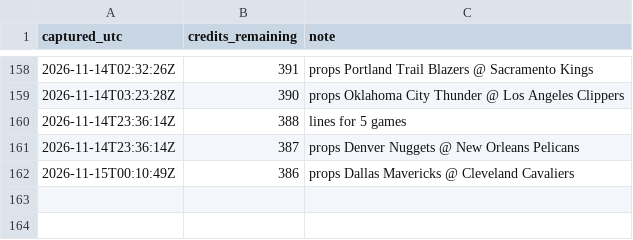
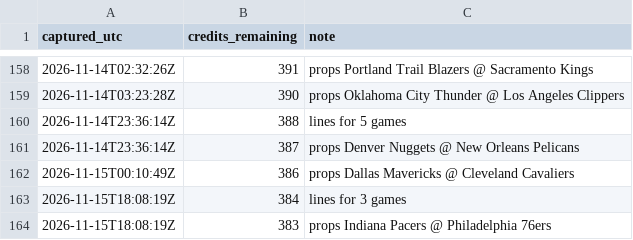
Before and after one commit to kanyewestlover55/beat_ye_bookie, a CSV file: data/credits_log.csv, drawn as a sheet; only a part is shown, gaps mark what is left out; the diff names each change by its address in the sheet, - before the commit and + after, or states it on an @@ line.

```diff
--- a/data/credits_log.csv
+++ b/data/credits_log.csv
+row 163: 2026-11-15T18:08:19Z | 384 | lines for 3 games
+row 164: 2026-11-15T18:08:19Z | 383 | props Indiana Pacers @ Philadelphia 76ers
```
Also changed, not shown: 4 other files.
